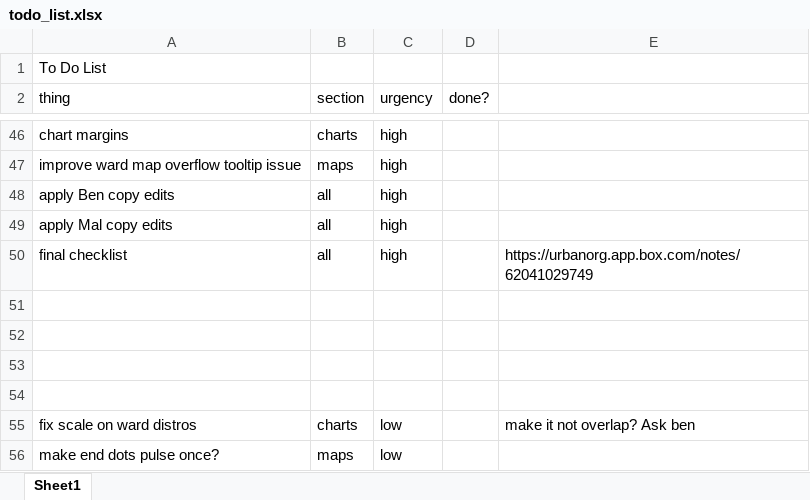
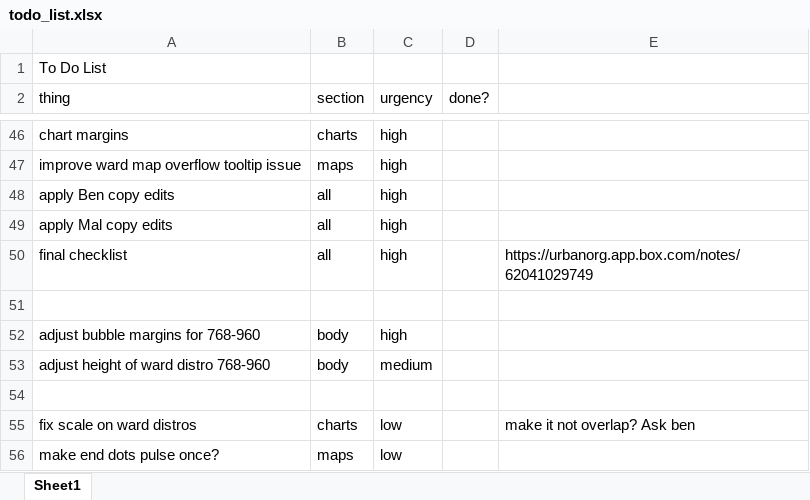
Before and after one commit to UrbanInstitute/school-transportation, an Excel workbook: todo_list.xlsx, sheet Sheet1, drawn as a sheet; only a part is shown, gaps mark what is left out; values as stored, in another font and other column widths than the file's, no borders; the diff names each change by its address in the sheet, - before the commit and + after, or states it on an @@ line.

Commit message:
adjust margins

```diff
--- a/todo_list.xlsx (sheet Sheet1)
+++ b/todo_list.xlsx (sheet Sheet1)
-row 52: (empty)
+row 52: adjust bubble margins for 768-960 | body | high
-row 53: (empty)
+row 53: adjust height of ward distro 768-960 | body | medium
```
Also changed, not shown: 11 other files.
